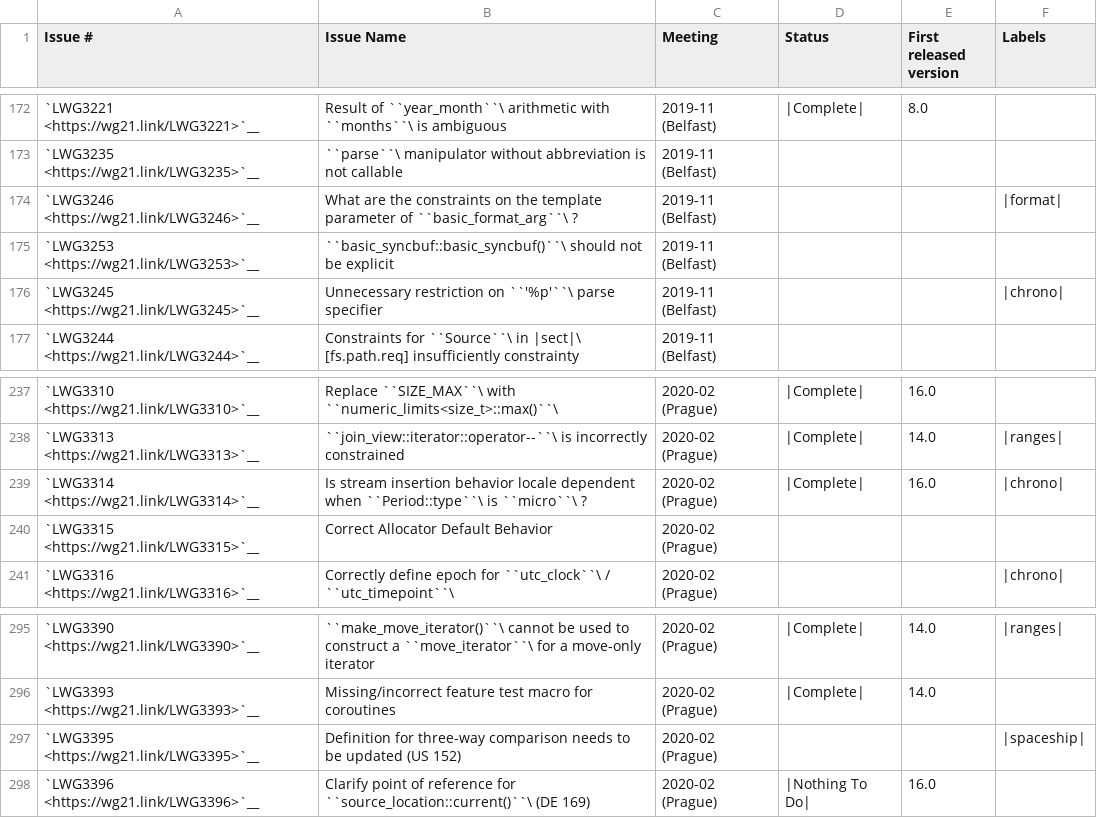
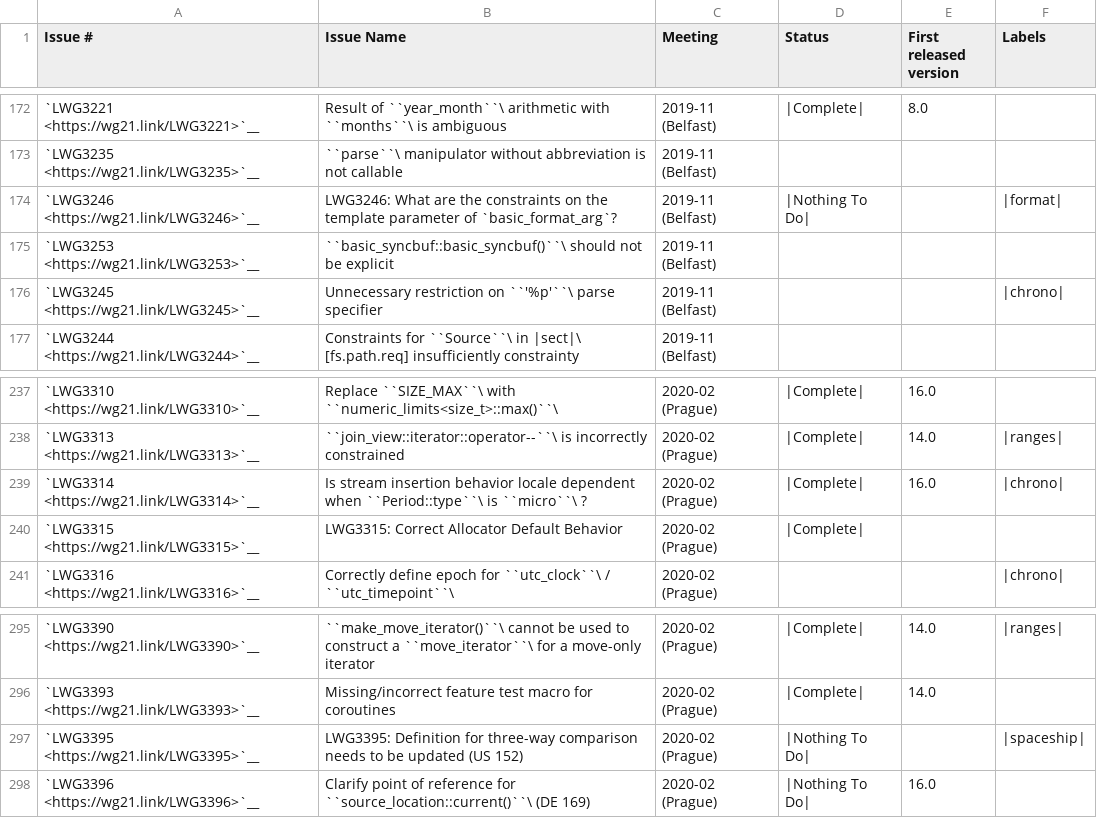
Before and after one commit to david-xl/llvm-project, a CSV file: libcxx/docs/Status/Cxx20Issues.csv, drawn as a sheet; only a part is shown, gaps mark what is left out.

```diff
--- a/libcxx/docs/Status/Cxx20Issues.csv
+++ b/libcxx/docs/Status/Cxx20Issues.csv
@@ -173,3 +173,3 @@
 "`LWG3235 <https://wg21.link/LWG3235>`__","``parse``\  manipulator without abbreviation is not callable","2019-11 (Belfast)","","",""
-"`LWG3246 <https://wg21.link/LWG3246>`__","What are the constraints on the template parameter of ``basic_format_arg``\ ?","2019-11 (Belfast)","","","|format|"
+"`LWG3246 <https://wg21.link/LWG3246>`__","LWG3246: What are the constraints on the template parameter of `basic_format_arg`?","2019-11 (Belfast)","|Nothing To Do|","","|format|"
 "`LWG3253 <https://wg21.link/LWG3253>`__","``basic_syncbuf::basic_syncbuf()``\  should not be explicit","2019-11 (Belfast)","","",""
@@ -239,3 +239,3 @@
 "`LWG3314 <https://wg21.link/LWG3314>`__","Is stream insertion behavior locale dependent when ``Period::type``\  is ``micro``\ ?","2020-02 (Prague)","|Complete|","16.0","|chrono|"
-"`LWG3315 <https://wg21.link/LWG3315>`__","Correct Allocator Default Behavior","2020-02 (Prague)","","",""
+"`LWG3315 <https://wg21.link/LWG3315>`__","LWG3315: Correct Allocator Default Behavior","2020-02 (Prague)","|Complete|","",""
 "`LWG3316 <https://wg21.link/LWG3316>`__","Correctly define epoch for ``utc_clock``\  / ``utc_timepoint``\ ","2020-02 (Prague)","","","|chrono|"
@@ -296,3 +296,3 @@
 "`LWG3393 <https://wg21.link/LWG3393>`__","Missing/incorrect feature test macro for coroutines","2020-02 (Prague)","|Complete|","14.0",""
-"`LWG3395 <https://wg21.link/LWG3395>`__","Definition for three-way comparison needs to be updated (US 152)","2020-02 (Prague)","","","|spaceship|"
+"`LWG3395 <https://wg21.link/LWG3395>`__","LWG3395: Definition for three-way comparison needs to be updated (US 152)","2020-02 (Prague)","|Nothing To Do|","","|spaceship|"
 "`LWG3396 <https://wg21.link/LWG3396>`__","Clarify point of reference for ``source_location::current()``\  (DE 169)","2020-02 (Prague)","|Nothing To Do|","16.0",""
```
Also changed, not shown: libcxx/docs/Status/Cxx20Papers.csv, libcxx/docs/Status/Cxx23Issues.csv.
